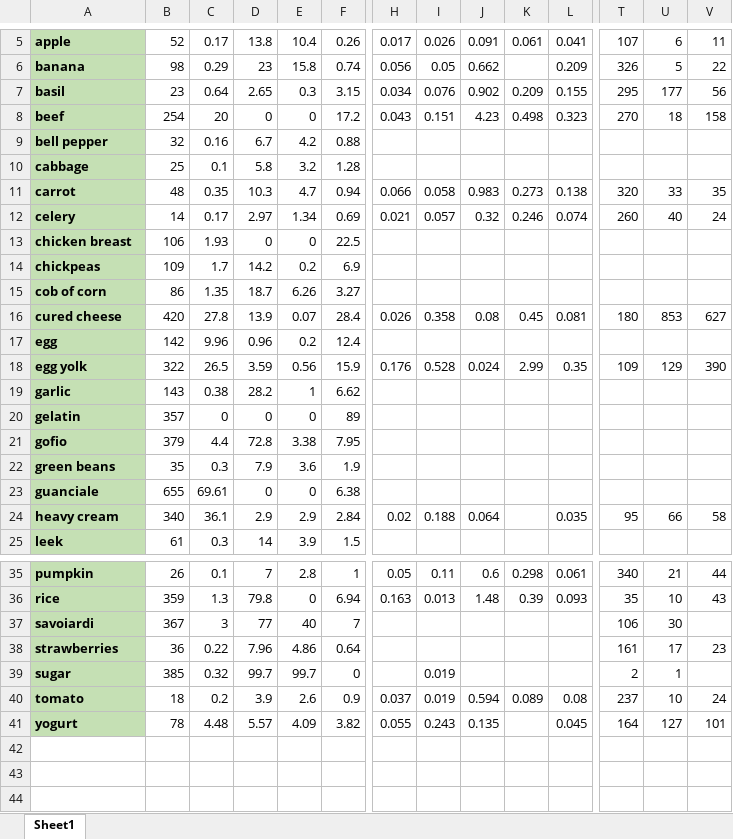
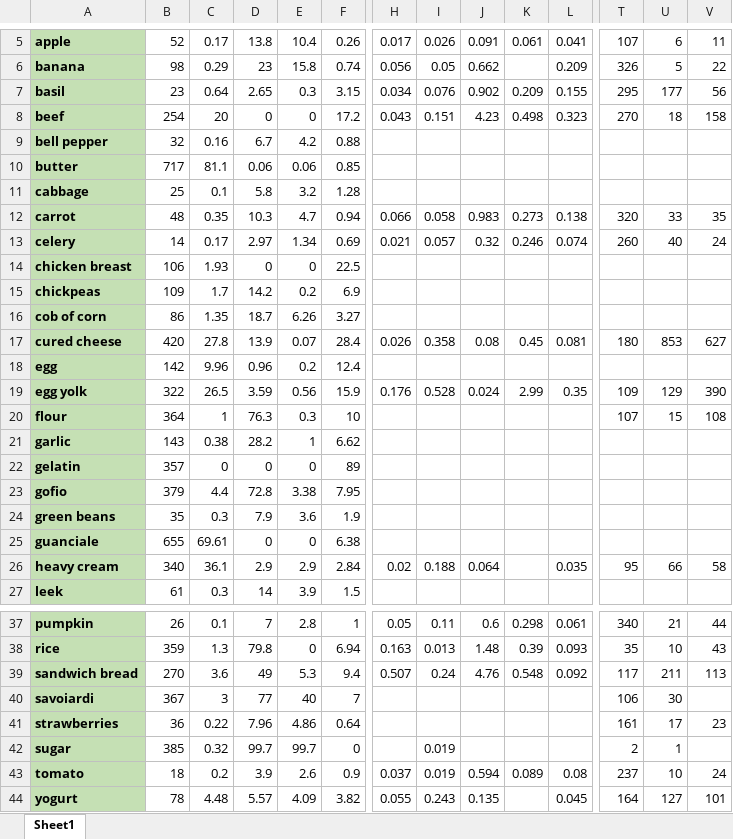
Before and after one commit to sp-droid/showtime, an Excel workbook: assets/data/recipes/foodProperties.xlsx, sheet Sheet1, drawn as a sheet; only a part is shown, gaps mark what is left out; values as stored, in another font and other column widths than the file's, no borders; conditional formats not drawn; rows hold the shown columns only; the diff names each change by its address in the sheet, - before the commit and + after, or states it on an @@ line.

Commit message:
Some changes
- Difficulty changes to some recipes
- Tartaletas added
- Added name and flag filtering to recipe index
- Added link styling to recipe pages

```diff
--- a/assets/data/recipes/foodProperties.xlsx (sheet Sheet1)
+++ b/assets/data/recipes/foodProperties.xlsx (sheet Sheet1)
+row 10: butter | 717 | 81.1 | 0.06 | 0.06 | 0.85
+row 20: flour | 364 | 1 | 76.3 | 0.3 | 10 |  |  |  |  |  | 107 | 15 | 108
+row 39: sandwich bread | 270 | 3.6 | 49 | 5.3 | 9.4 | 0.507 | 0.24 | 4.76 | 0.548 | 0.092 | 117 | 211 | 113
```
Also changed, not shown: 19 other files.
